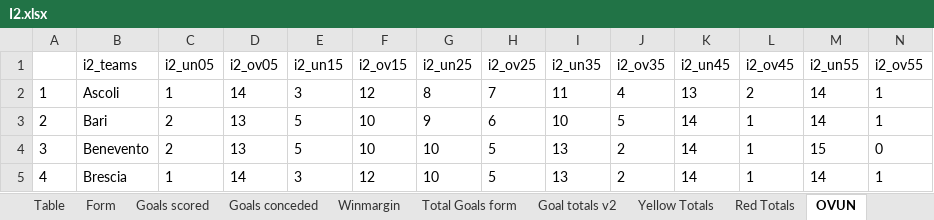
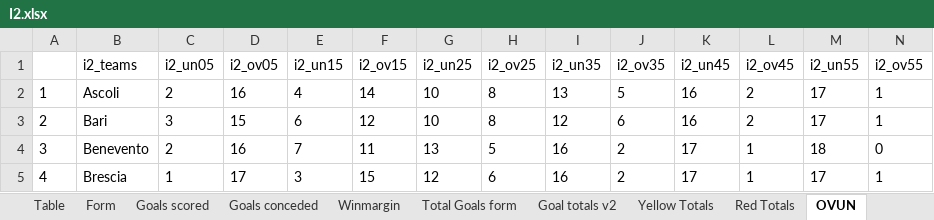
Before and after one commit to gitboyzorro5/Rsoccer, an Excel workbook: Divisions/I2.xlsx, sheet OVUN, drawn as a sheet; only a part is shown; values as stored, in another font and other column widths than the file's, no borders; the diff covers the shown part only; the diff names each change by its address in the sheet, - before the commit and + after, or states it on an @@ line.

```diff
--- a/Divisions/I2.xlsx (sheet OVUN)
+++ b/Divisions/I2.xlsx (sheet OVUN)
-C2 (i2_un05): 1
+C2 (i2_un05): 2
-D2 (i2_ov05): 14
+D2 (i2_ov05): 16
-E2 (i2_un15): 3
+E2 (i2_un15): 4
-F2 (i2_ov15): 12
+F2 (i2_ov15): 14
-G2 (i2_un25): 8
+G2 (i2_un25): 10
-H2 (i2_ov25): 7
+H2 (i2_ov25): 8
-I2 (i2_un35): 11
+I2 (i2_un35): 13
-J2 (i2_ov35): 4
+J2 (i2_ov35): 5
-K2 (i2_un45): 13
+K2 (i2_un45): 16
-M2:M3 (i2_un55): 14
+M2:M3 (i2_un55): 17
-C3 (i2_un05): 2
+C3 (i2_un05): 3
-D3 (i2_ov05): 13
+D3 (i2_ov05): 15
-E3 (i2_un15): 5
+E3 (i2_un15): 6
-F3 (i2_ov15): 10
+F3 (i2_ov15): 12
-G3 (i2_un25): 9
+G3 (i2_un25): 10
-H3 (i2_ov25): 6
+H3 (i2_ov25): 8
-I3 (i2_un35): 10
+I3 (i2_un35): 12
-J3 (i2_ov35): 5
+J3 (i2_ov35): 6
-K3 (i2_un45): 14
+K3 (i2_un45): 16
-L3 (i2_ov45): 1
+L3 (i2_ov45): 2
-D4 (i2_ov05): 13
+D4 (i2_ov05): 16
-E4 (i2_un15): 5
+E4 (i2_un15): 7
-F4 (i2_ov15): 10
+F4 (i2_ov15): 11
-G4 (i2_un25): 10
+G4 (i2_un25): 13
-I4:I5 (i2_un35): 13
+I4:I5 (i2_un35): 16
-K4:K5 (i2_un45): 14
+K4:K5 (i2_un45): 17
-M4 (i2_un55): 15
+M4 (i2_un55): 18
-D5 (i2_ov05): 14
+D5 (i2_ov05): 17
-F5 (i2_ov15): 12
+F5 (i2_ov15): 15
-G5 (i2_un25): 10
+G5 (i2_un25): 12
-H5 (i2_ov25): 5
+H5 (i2_ov25): 6
-M5 (i2_un55): 14
+M5 (i2_un55): 17
```
Also changed, not shown: 139 edited cells elsewhere in this sheet, sheet I2, sheet Winmargin, sheet Goals scored, sheet Shots Analysis, sheet Table, sheet Goal totals v2, 6 more sheets, Divisions/EC.xlsx, clonedprediction_history.xlsx, 40 other files.
